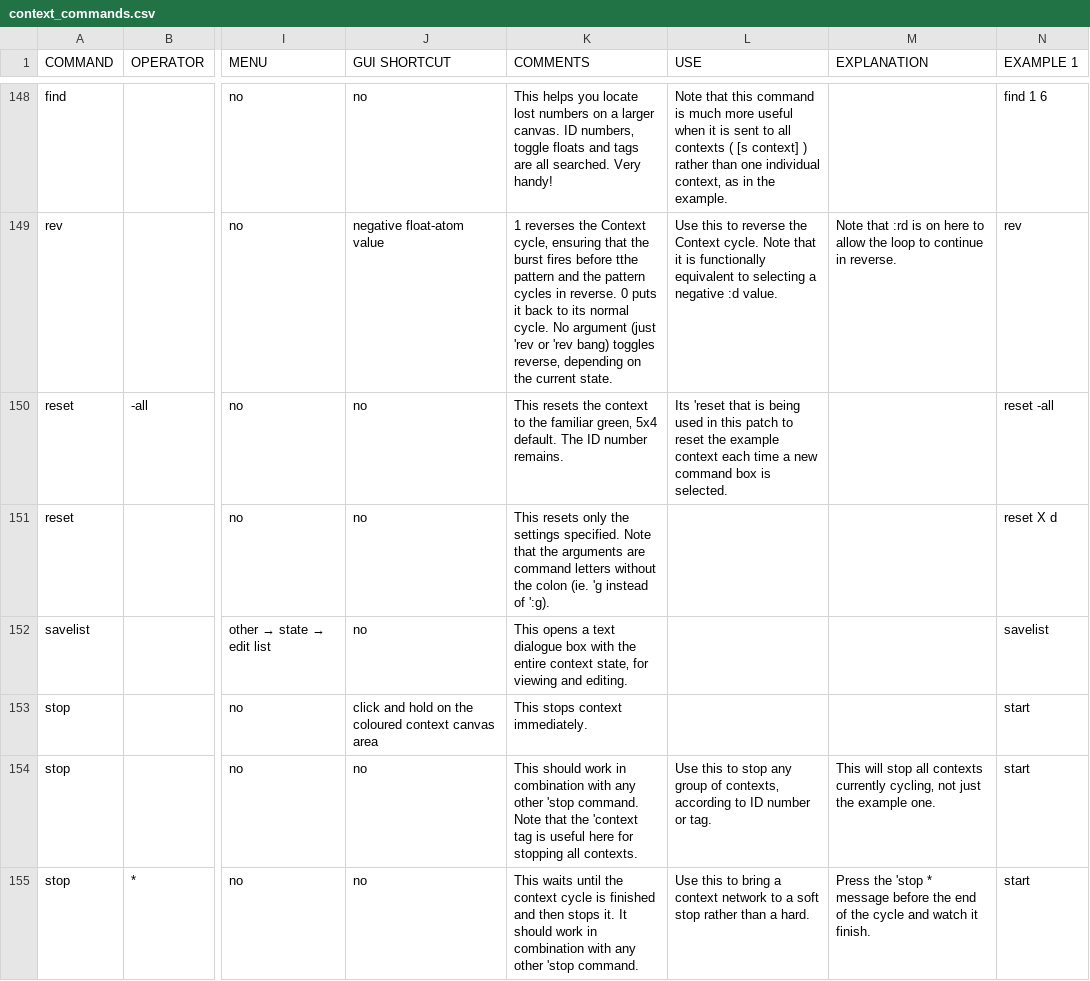
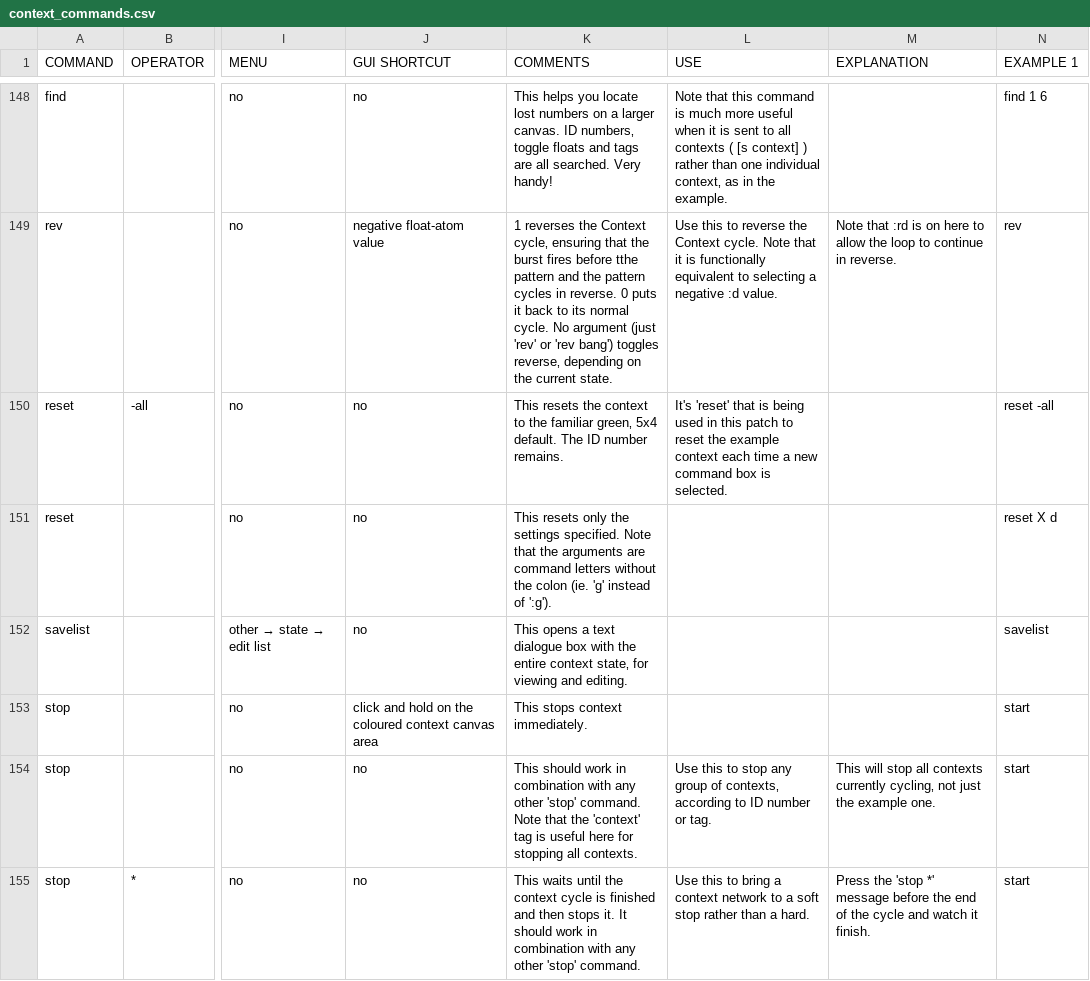
Before and after one commit to LGoodacre/context-sequencer, a CSV file: helpfiles/docfiles/context_commands.csv, drawn as a sheet; only a part is shown, gaps mark what is left out; the diff covers the shown part only; the diff names each change by its address in the sheet, - before the commit and + after, or states it on an @@ line.

Commit message:
fix inverted commas and add :il 2 to menu

```diff
--- a/helpfiles/docfiles/context_commands.csv
+++ b/helpfiles/docfiles/context_commands.csv
-K149 (COMMENTS): …argument (just 'rev or 'rev bang) toggles reverse‚…
+K149 (COMMENTS): …argument (just 'rev' or 'rev bang') toggles reverse‚…
-L150 (USE): Its 'reset that is…
+L150 (USE): It's 'reset' that is…
-K151 (COMMENTS): …colon (ie. 'g instead of ':g).
+K151 (COMMENTS): …colon (ie. 'g' instead of ':g').
-K154 (COMMENTS): …any other 'stop command. Note that the 'context tag is…
+K154 (COMMENTS): …any other 'stop' command. Note that the 'context' tag is…
-K155 (COMMENTS): …any other 'stop command.
+K155 (COMMENTS): …any other 'stop' command.
-M155 (EXPLANATION): …the 'stop * message before…
+M155 (EXPLANATION): …the 'stop *' message before…
```
Also changed, not shown: 62 edited cells elsewhere in this file, 1 other file.
